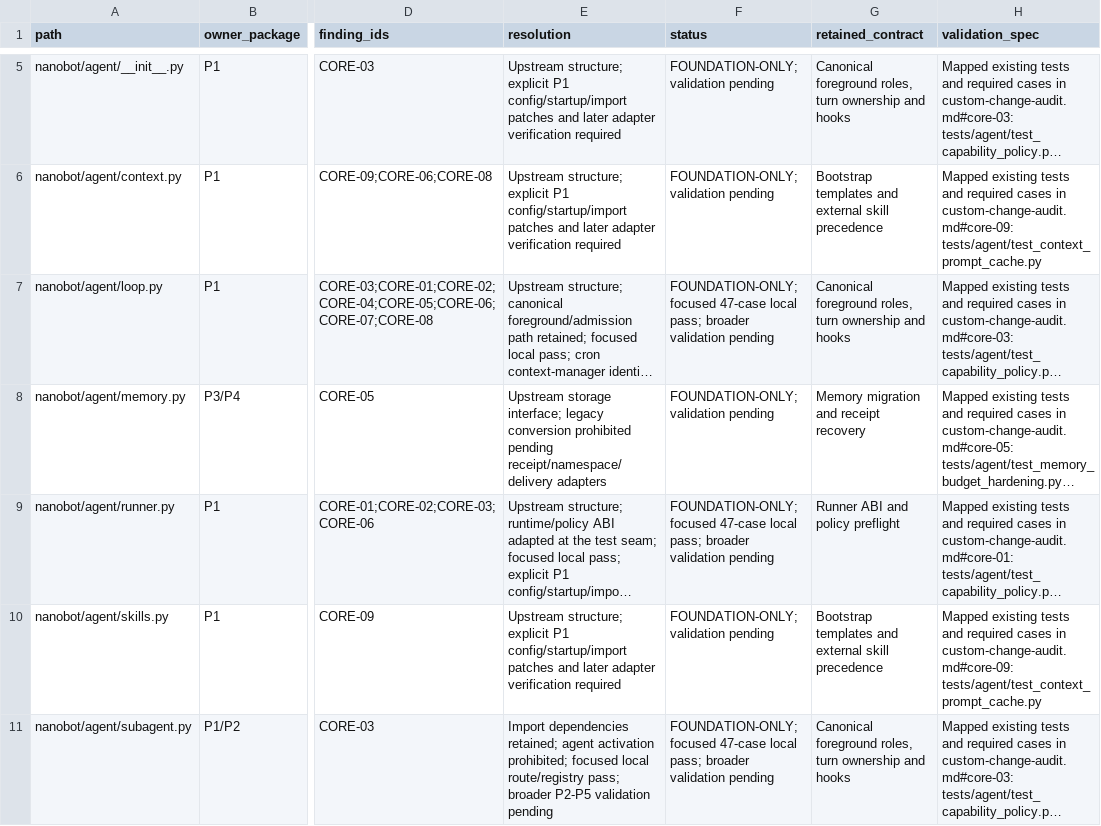
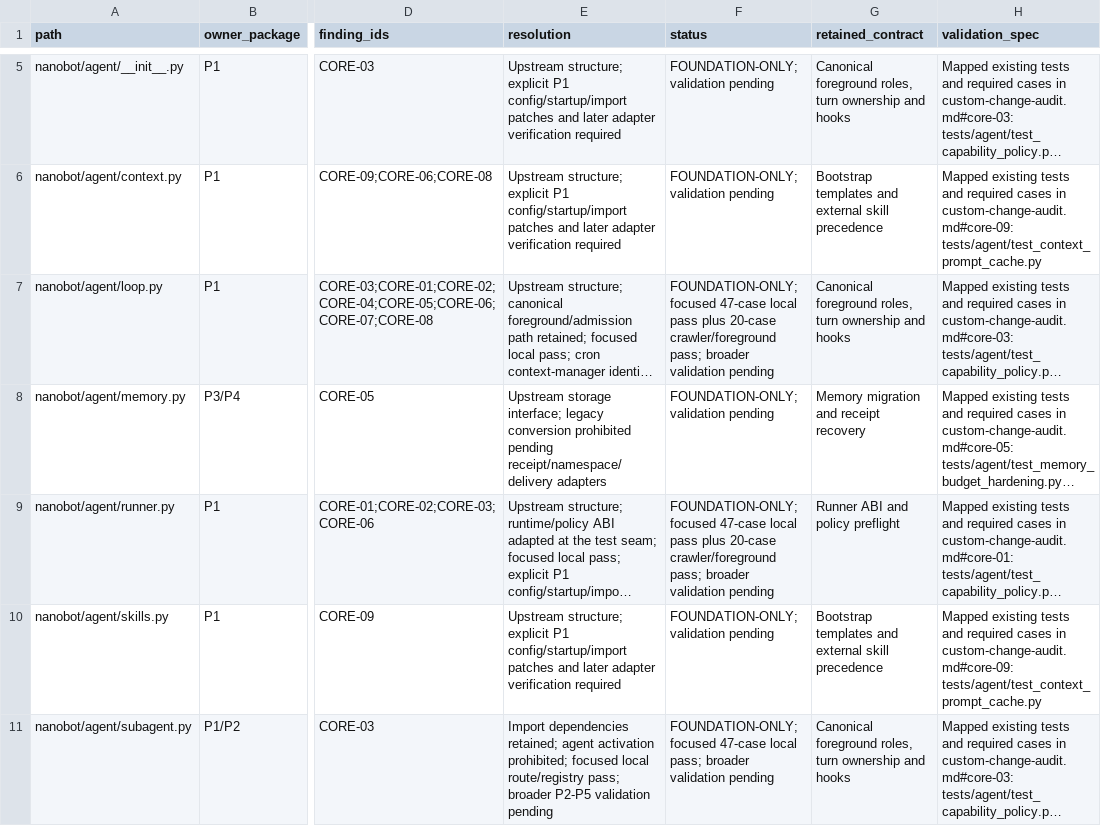
Before and after one commit to JadenChun/nanobot-custom, a TSV file: docs/migration/p1-resolution-ledger.tsv, drawn as a sheet; only a part is shown, gaps mark what is left out; long unchanged cells end in …; the diff names each change by its address in the sheet, - before the commit and + after, or states it on an @@ line.

```diff
--- a/docs/migration/p1-resolution-ledger.tsv
+++ b/docs/migration/p1-resolution-ledger.tsv
-F7 (status): …47-case local pass; broader…
+F7 (status): …47-case local pass plus 20-case crawler/foreground pass; broader…
-F9 (status): …47-case local pass; broader…
+F9 (status): …47-case local pass plus 20-case crawler/foreground pass; broader…
```
Also changed, not shown: docs/migration/p0-compatibility-inventory.tsv, docs/migration/p1-validation-cases.tsv, 2 other files.
